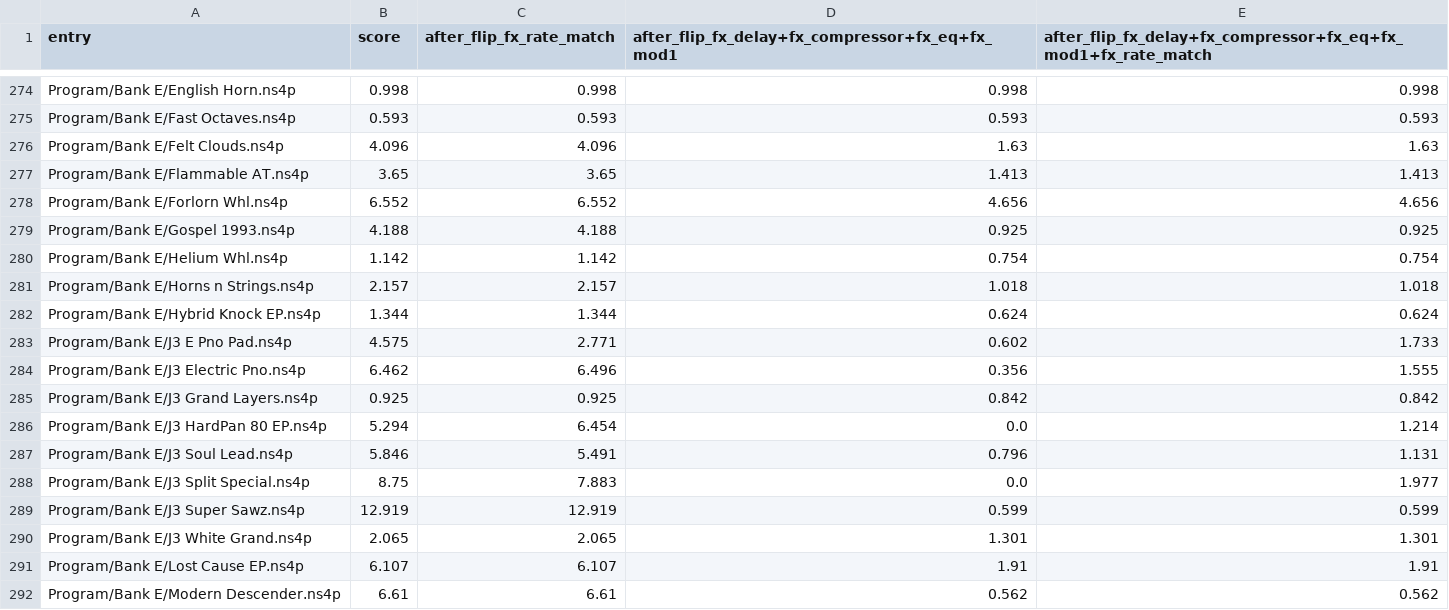
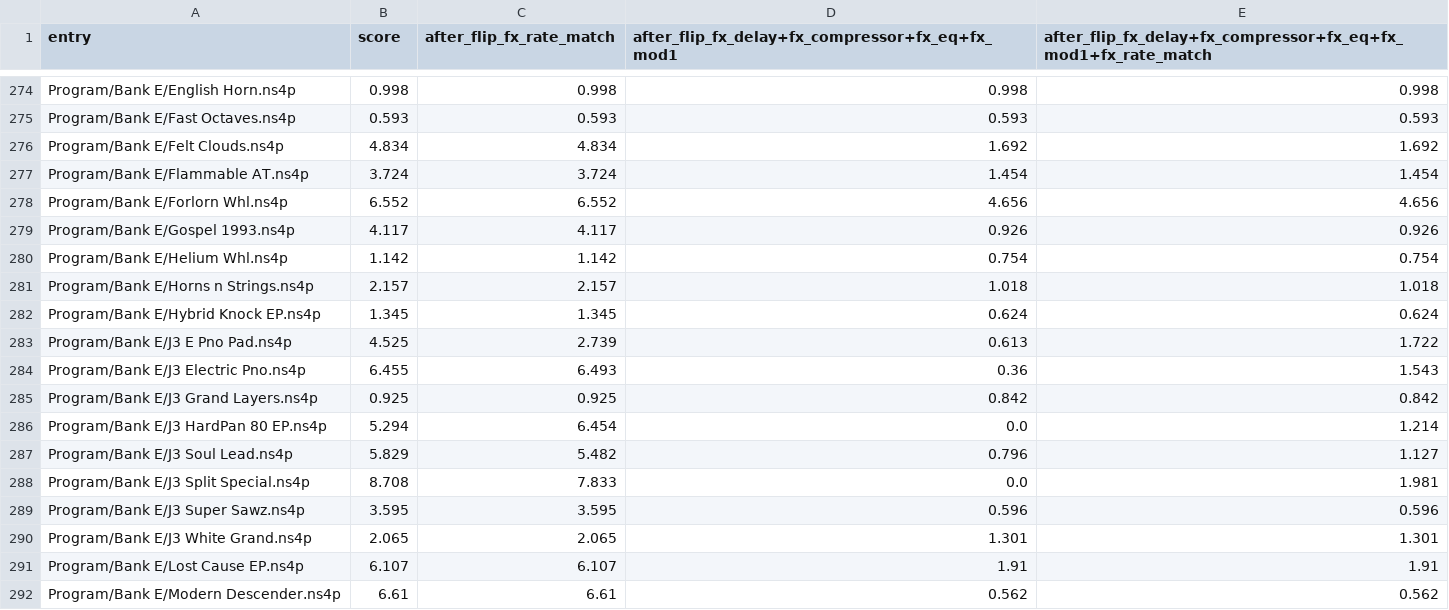
Before and after one commit to ThePluralogue/nd-matrix-1, a CSV file: docs/research/data/program-ranking-fx-parity-flip-384.csv, drawn as a sheet; only a part is shown, gaps mark what is left out; the diff covers the shown part only.

Commit message:
docs(fx): D173 parity flip evidence on the merged tree (384 ranking, program sweep, golden), regenerate program-sweep

```diff
--- a/docs/research/data/program-ranking-fx-parity-flip-384.csv
+++ b/docs/research/data/program-ranking-fx-parity-flip-384.csv
@@ -275,16 +275,16 @@ Program/Bank E/English Horn.ns4p,0.998,0.998,0.998,0.998
 Program/Bank E/Fast Octaves.ns4p,0.593,0.593,0.593,0.593
-Program/Bank E/Felt Clouds.ns4p,4.096,4.096,1.63,1.63
-Program/Bank E/Flammable AT.ns4p,3.65,3.65,1.413,1.413
+Program/Bank E/Felt Clouds.ns4p,4.834,4.834,1.692,1.692
+Program/Bank E/Flammable AT.ns4p,3.724,3.724,1.454,1.454
 Program/Bank E/Forlorn Whl.ns4p,6.552,6.552,4.656,4.656
-Program/Bank E/Gospel 1993.ns4p,4.188,4.188,0.925,0.925
+Program/Bank E/Gospel 1993.ns4p,4.117,4.117,0.926,0.926
 Program/Bank E/Helium Whl.ns4p,1.142,1.142,0.754,0.754
 Program/Bank E/Horns n Strings.ns4p,2.157,2.157,1.018,1.018
-Program/Bank E/Hybrid Knock EP.ns4p,1.344,1.344,0.624,0.624
-Program/Bank E/J3 E Pno Pad.ns4p,4.575,2.771,0.602,1.733
-Program/Bank E/J3 Electric Pno.ns4p,6.462,6.496,0.356,1.555
+Program/Bank E/Hybrid Knock EP.ns4p,1.345,1.345,0.624,0.624
+Program/Bank E/J3 E Pno Pad.ns4p,4.525,2.739,0.613,1.722
+Program/Bank E/J3 Electric Pno.ns4p,6.455,6.493,0.36,1.543
 Program/Bank E/J3 Grand Layers.ns4p,0.925,0.925,0.842,0.842
 Program/Bank E/J3 HardPan 80 EP.ns4p,5.294,6.454,0.0,1.214
-Program/Bank E/J3 Soul Lead.ns4p,5.846,5.491,0.796,1.131
-Program/Bank E/J3 Split Special.ns4p,8.75,7.883,0.0,1.977
-Program/Bank E/J3 Super Sawz.ns4p,12.919,12.919,0.599,0.599
+Program/Bank E/J3 Soul Lead.ns4p,5.829,5.482,0.796,1.127
+Program/Bank E/J3 Split Special.ns4p,8.708,7.833,0.0,1.981
+Program/Bank E/J3 Super Sawz.ns4p,3.595,3.595,0.596,0.596
 Program/Bank E/J3 White Grand.ns4p,2.065,2.065,1.301,1.301
```
Also changed, not shown: 146 edited cells elsewhere in this file, 8 other files.
